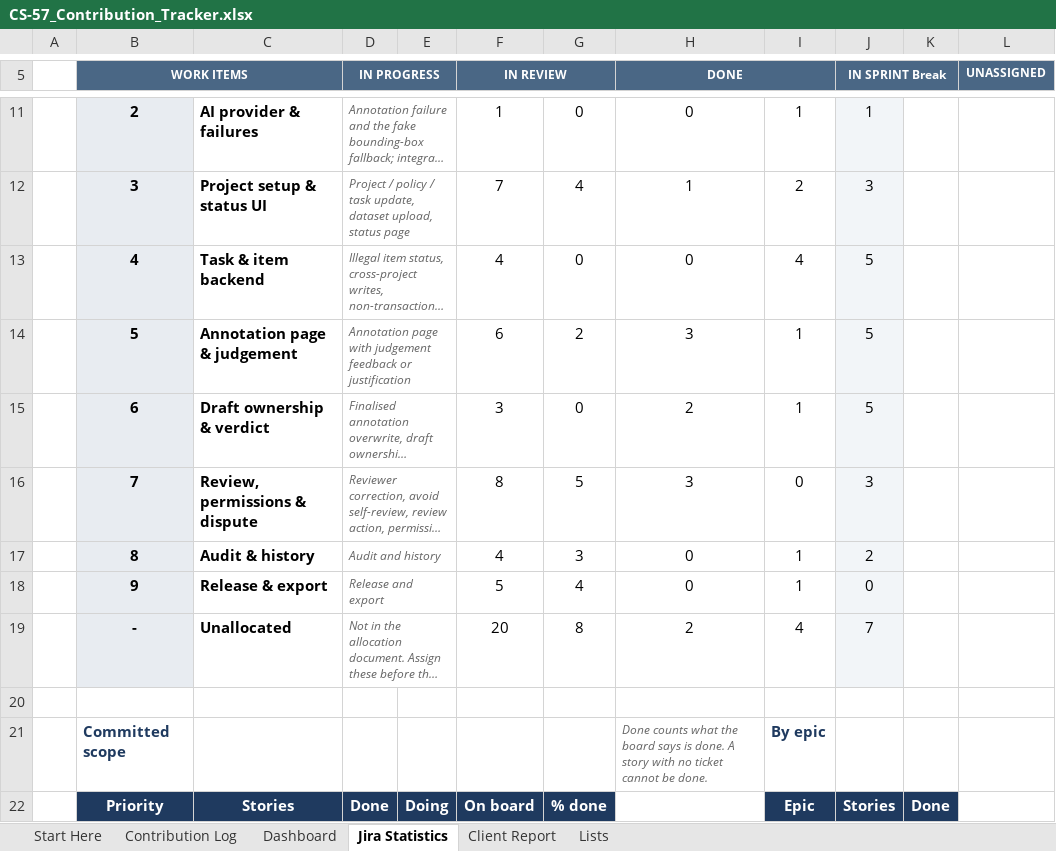
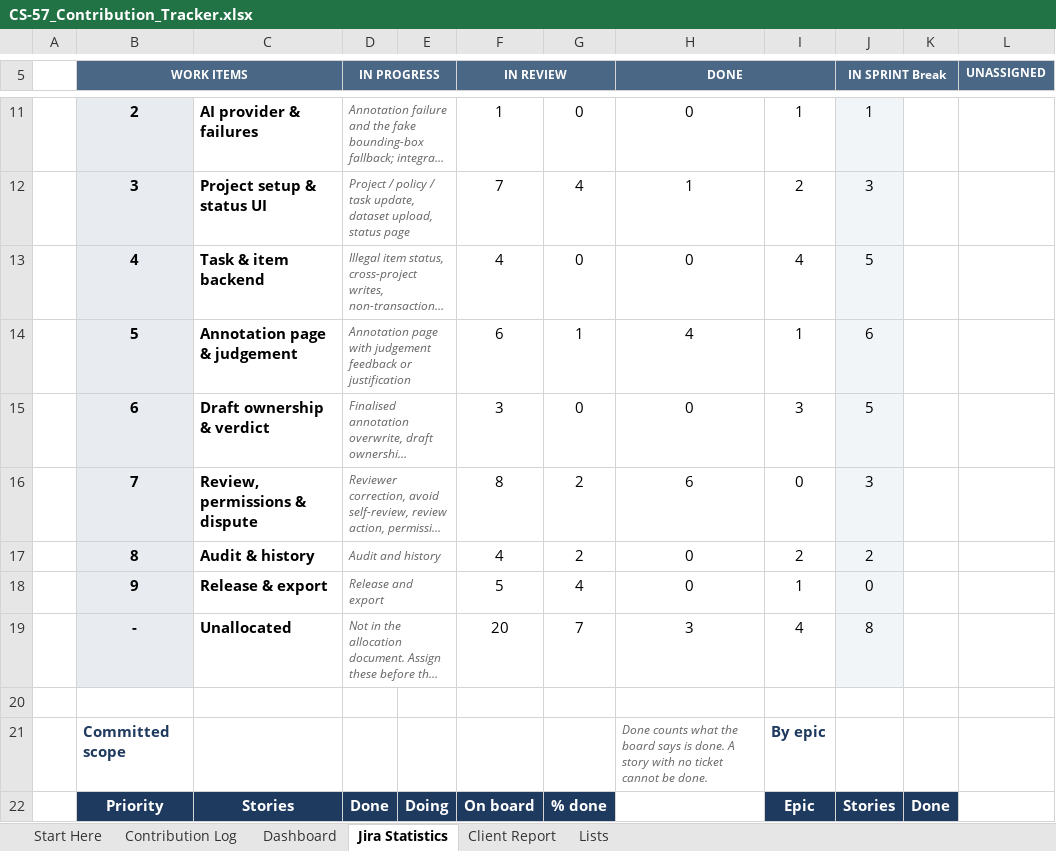
Before and after one commit to hanchen9127/COMP5703_Manager, an Excel workbook: shared/CS-57_Contribution_Tracker.xlsx, sheet Jira Statistics, drawn as a sheet; only a part is shown, gaps mark what is left out; long unchanged cells end in …; values as stored, in another font and other column widths than the file's, no borders; charts and pictures and conditional formats not drawn; the diff covers the shown part only; the diff names each change by its address in the sheet, - before the commit and + after, or states it on an @@ line.

```diff
--- a/shared/CS-57_Contribution_Tracker.xlsx (sheet Jira Statistics)
+++ b/shared/CS-57_Contribution_Tracker.xlsx (sheet Jira Statistics)
-G14: 2
+G14: 1
-H14 (DONE): 3
+H14 (DONE): 4
-J14 (IN SPRINT Break): 5
+J14 (IN SPRINT Break): 6
-H15 (DONE): 2
+H15 (DONE): 0
-I15: 1
+I15: 3
-G16: 5
+G16: 2
-H16 (DONE): 3
+H16 (DONE): 6
-G17: 3
+G17: 2
-I17: 1
+I17: 2
-G19: 8
+G19: 7
-H19 (DONE): 2
+H19 (DONE): 3
-J19 (IN SPRINT Break): 7
+J19 (IN SPRINT Break): 8
```
Also changed, not shown: 31 edited cells elsewhere in this sheet, sheet Contribution Log, sheet Dashboard, sheet Client Report, 12 other files.
